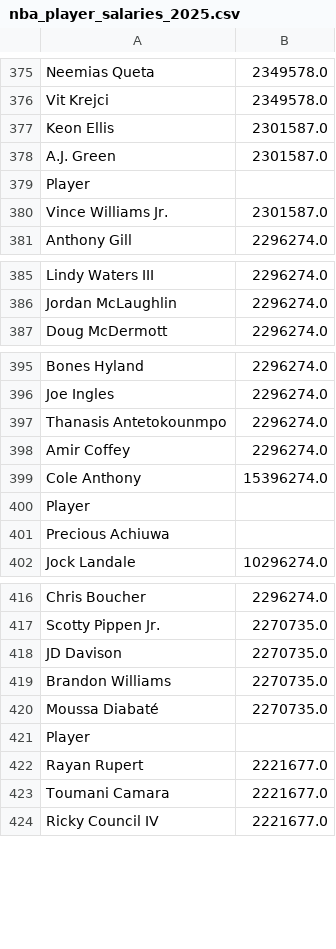
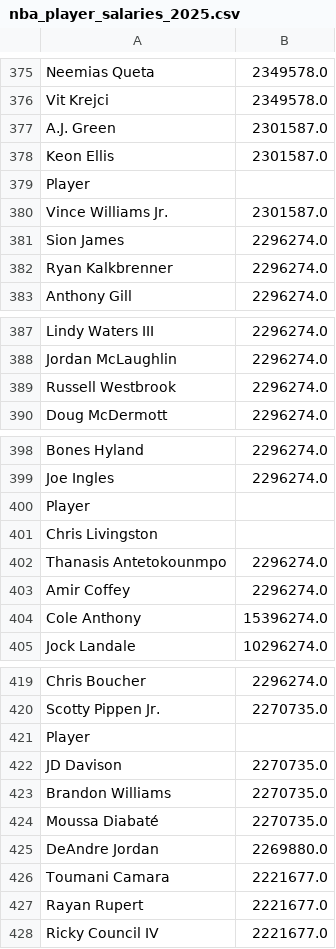
Before and after one commit to elderj24/nba_stats, a CSV file: nba_player_salaries_2025.csv, drawn as a sheet; only a part is shown, gaps mark what is left out; the diff covers the shown part only.

```diff
--- a/nba_player_salaries_2025.csv
+++ b/nba_player_salaries_2025.csv
@@ -376,6 +376,8 @@ Neemias Queta,2349578.0
 Vit Krejci,2349578.0
+A.J. Green,2301587.0
 Keon Ellis,2301587.0
-A.J. Green,2301587.0
 Player,
 Vince Williams Jr.,2301587.0
+Sion James,2296274.0
+Ryan Kalkbrenner,2296274.0
 Anthony Gill,2296274.0
@@ -386,2 +388,3 @@ Lindy Waters III,2296274.0
 Jordan McLaughlin,2296274.0
+Russell Westbrook,2296274.0
 Doug McDermott,2296274.0
@@ -396,2 +399,4 @@ Bones Hyland,2296274.0
 Joe Ingles,2296274.0
+Player,
+Chris Livingston,
 Thanasis Antetokounmpo,2296274.0
@@ -399,4 +404,2 @@ Amir Coffey,2296274.0
 Cole Anthony,15396274.0
-Player,
-Precious Achiuwa,
 Jock Landale,10296274.0
@@ -417,2 +420,3 @@ Chris Boucher,2296274.0
 Scotty Pippen Jr.,2270735.0
+Player,
 JD Davison,2270735.0
@@ -420,5 +424,5 @@ Brandon Williams,2270735.0
 Moussa Diabaté,2270735.0
-Player,
+DeAndre Jordan,2269880.0
+Toumani Camara,2221677.0
 Rayan Rupert,2221677.0
-Toumani Camara,2221677.0
 Ricky Council IV,2221677.0
```
Also changed, not shown: 20 added rows, 4 moved rows and 1 edited cell elsewhere in this file, 3 other files.
